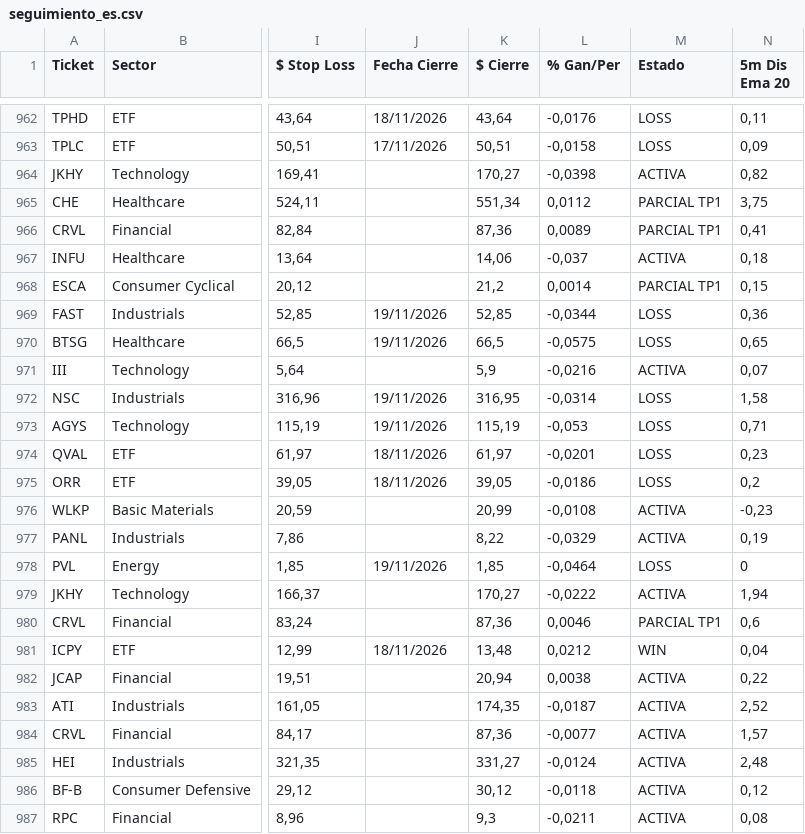
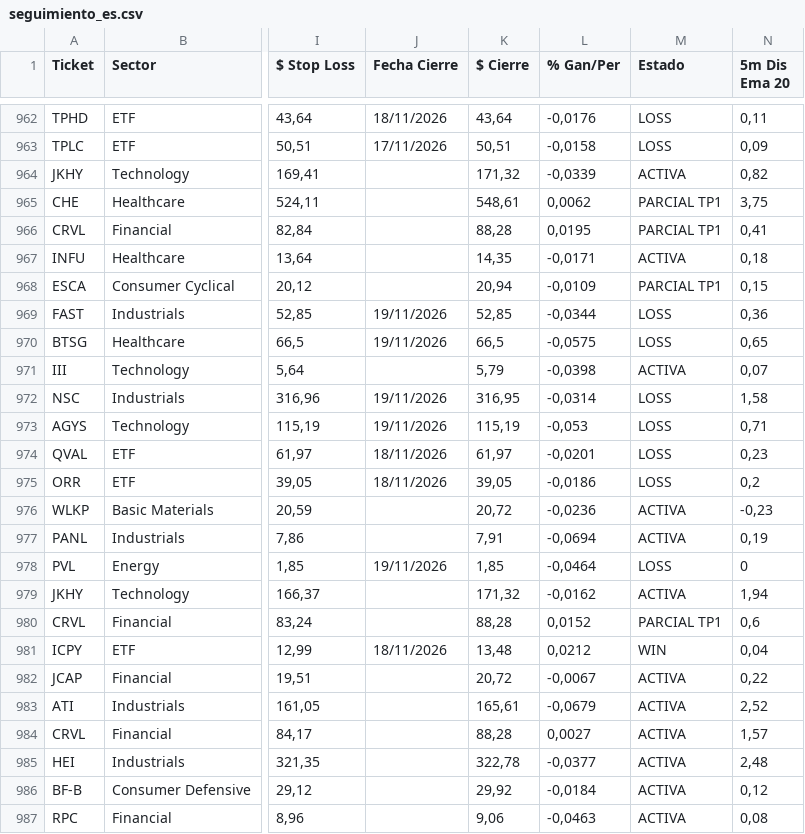
Before and after one commit to topoexplore-del/Fenix-Scanner-Pro, a CSV file: data/seguimiento_es.csv, drawn as a sheet; only a part is shown, gaps mark what is left out; the diff covers the shown part only; the diff names each change by its address in the sheet, - before the commit and + after, or states it on an @@ line.

```diff
--- a/data/seguimiento_es.csv
+++ b/data/seguimiento_es.csv
-K964 ($ Cierre): 170,27
+K964 ($ Cierre): 171,32
-L964 (% Gan/Per): -0,0398
+L964 (% Gan/Per): -0,0339
-K965 ($ Cierre): 551,34
+K965 ($ Cierre): 548,61
-L965 (% Gan/Per): 0,0112
+L965 (% Gan/Per): 0,0062
-K966 ($ Cierre): 87,36
+K966 ($ Cierre): 88,28
-L966 (% Gan/Per): 0,0089
+L966 (% Gan/Per): 0,0195
-K967 ($ Cierre): 14,06
+K967 ($ Cierre): 14,35
-L967 (% Gan/Per): -0,037
+L967 (% Gan/Per): -0,0171
-K968 ($ Cierre): 21,2
+K968 ($ Cierre): 20,94
-L968 (% Gan/Per): 0,0014
+L968 (% Gan/Per): -0,0109
-K971 ($ Cierre): 5,9
+K971 ($ Cierre): 5,79
-L971 (% Gan/Per): -0,0216
+L971 (% Gan/Per): -0,0398
-K976 ($ Cierre): 20,99
+K976 ($ Cierre): 20,72
-L976 (% Gan/Per): -0,0108
+L976 (% Gan/Per): -0,0236
-K977 ($ Cierre): 8,22
+K977 ($ Cierre): 7,91
-L977 (% Gan/Per): -0,0329
+L977 (% Gan/Per): -0,0694
-K979 ($ Cierre): 170,27
+K979 ($ Cierre): 171,32
-L979 (% Gan/Per): -0,0222
+L979 (% Gan/Per): -0,0162
-K980 ($ Cierre): 87,36
+K980 ($ Cierre): 88,28
-L980 (% Gan/Per): 0,0046
+L980 (% Gan/Per): 0,0152
-K982 ($ Cierre): 20,94
+K982 ($ Cierre): 20,72
-L982 (% Gan/Per): 0,0038
+L982 (% Gan/Per): -0,0067
-K983 ($ Cierre): 174,35
+K983 ($ Cierre): 165,61
-L983 (% Gan/Per): -0,0187
+L983 (% Gan/Per): -0,0679
-K984 ($ Cierre): 87,36
+K984 ($ Cierre): 88,28
-L984 (% Gan/Per): -0,0077
+L984 (% Gan/Per): 0,0027
-K985 ($ Cierre): 331,27
+K985 ($ Cierre): 322,78
-L985 (% Gan/Per): -0,0124
+L985 (% Gan/Per): -0,0377
-K986 ($ Cierre): 30,12
+K986 ($ Cierre): 29,92
-L986 (% Gan/Per): -0,0118
+L986 (% Gan/Per): -0,0184
-K987 ($ Cierre): 9,3
+K987 ($ Cierre): 9,06
-L987 (% Gan/Per): -0,0211
+L987 (% Gan/Per): -0,0463
```
Also changed, not shown: 75 edited cells elsewhere in this file, data/seguimiento.csv, 4 other files.
